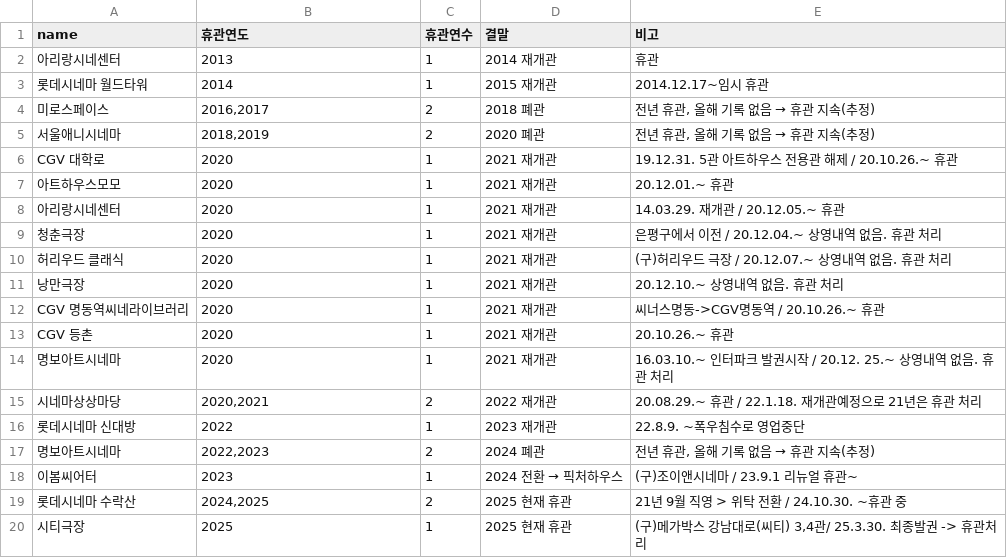
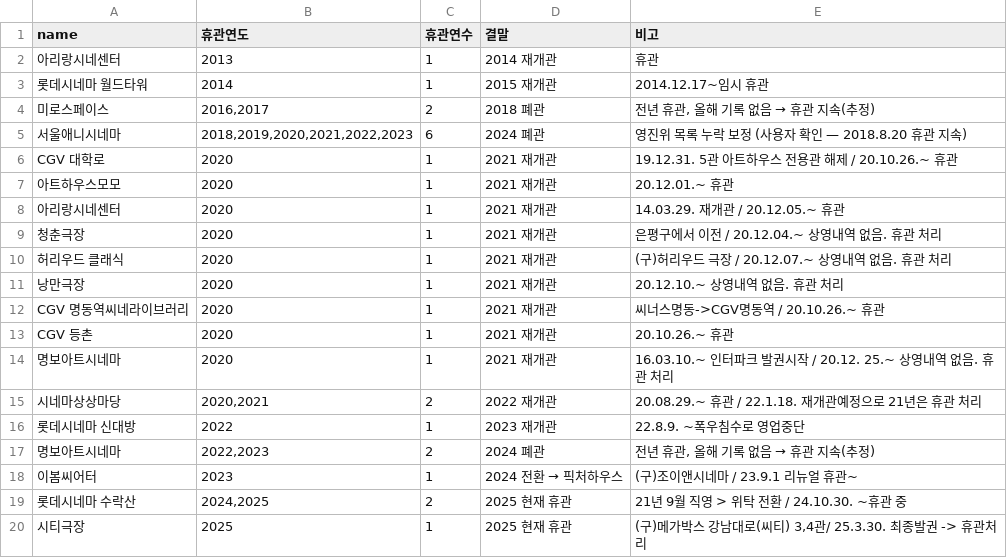
Before and after one commit to tjgusrua-droid/class-a, a CSV file: data/clean/seoul_closure_timeline.csv, drawn as a sheet.

```diff
--- a/data/clean/seoul_closure_timeline.csv
+++ b/data/clean/seoul_closure_timeline.csv
@@ -4,3 +4,3 @@
 미로스페이스,"2016,2017",2,2018 폐관,"전년 휴관, 올해 기록 없음 → 휴관 지속(추정)"
-서울애니시네마,"2018,2019",2,2020 폐관,"전년 휴관, 올해 기록 없음 → 휴관 지속(추정)"
+서울애니시네마,"2018,2019,2020,2021,2022,2023",6,2024 폐관,영진위 목록 누락 보정 (사용자 확인 — 2018.8.20 휴관 지속)
 CGV 대학로,2020,1,2021 재개관,19.12.31. 5관 아트하우스 전용관 해제 / 20.10.26.~ 휴관
```
Also changed, not shown: data/clean/seoul_events.csv, data/manual/corrections.csv, 6 other files.
